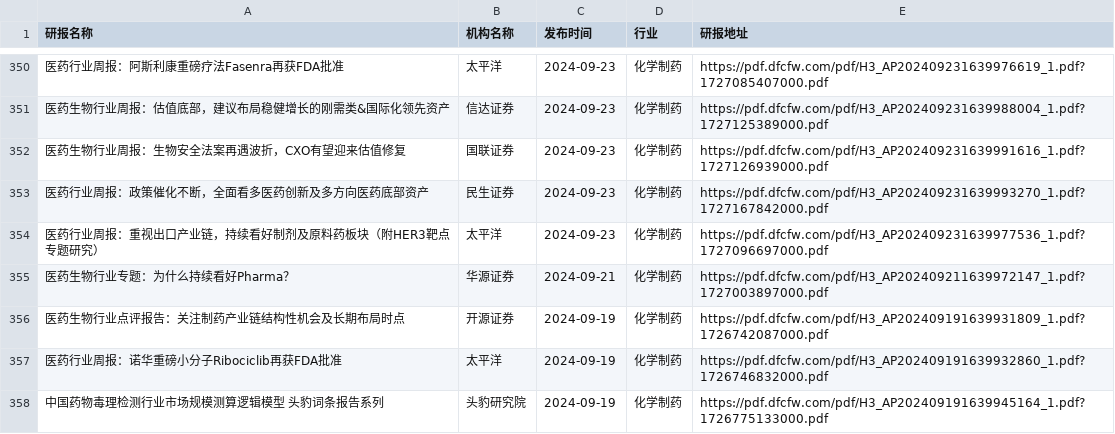
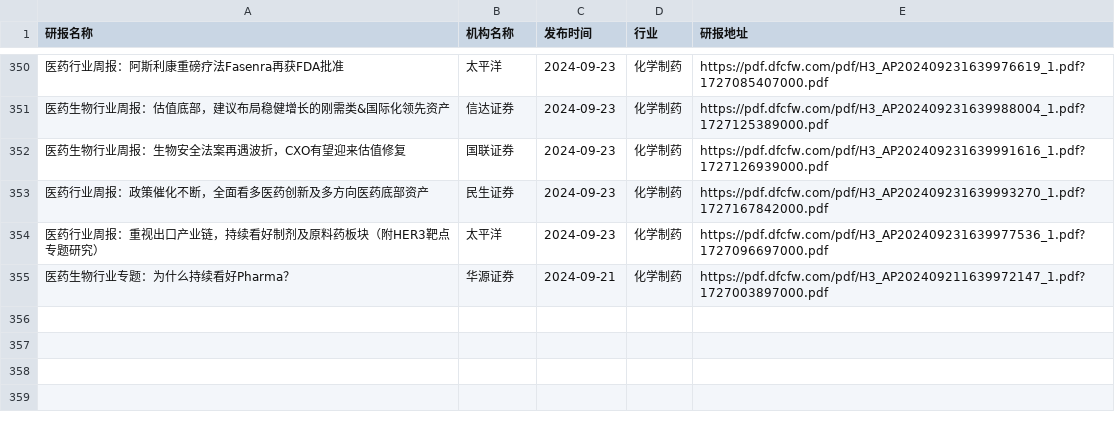
Before and after one commit to manymore13/report, a CSV file: eastmoney/化学制药.csv, drawn as a sheet; only a part is shown, gaps mark what is left out; the diff names each change by its address in the sheet, - before the commit and + after, or states it on an @@ line.

```diff
--- a/eastmoney/化学制药.csv
+++ b/eastmoney/化学制药.csv
-row 356: 医药生物行业点评报告：关注制药产业链结构性机会及长期布局时点 | 开源证券 | 2024-09-19 | 化学制药 | https://pdf.dfcfw.com/pdf/H3_AP202409191639931809_1.pdf?1726742087000.pdf
-row 357: 医药行业周报：诺华重磅小分子Ribociclib再获FDA批准 | 太平洋 | 2024-09-19 | 化学制药 | https://pdf.dfcfw.com/pdf/H3_AP202409191639932860_1.pdf?1726746832000.pdf
-row 358: 中国药物毒理检测行业市场规模测算逻辑模型 头豹词条报告系列 | 头豹研究院 | 2024-09-19 | 化学制药 | https://pdf.dfcfw.com/pdf/H3_AP202409191639945164_1.pdf?1726775133000.pdf
```
Also changed, not shown: eastmoney/农牧饲渔.csv, eastmoney/医药商业.csv, 57 other files.
